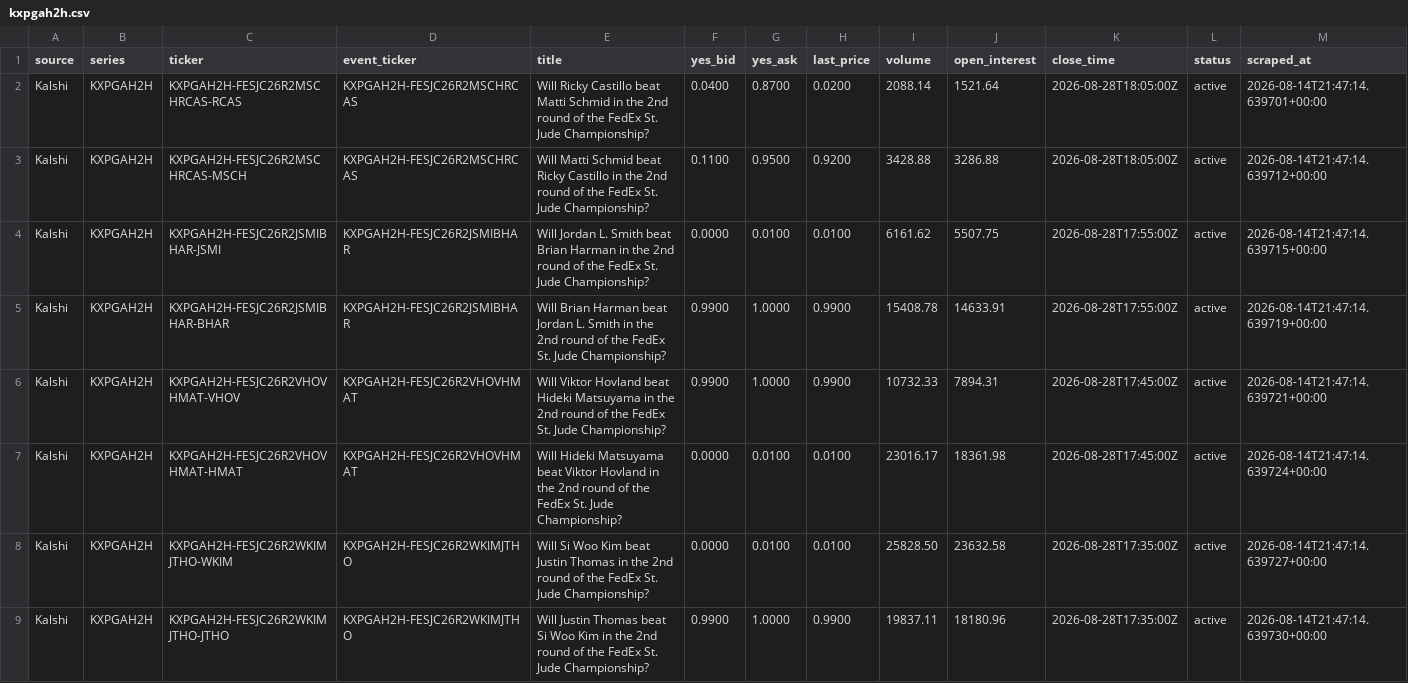
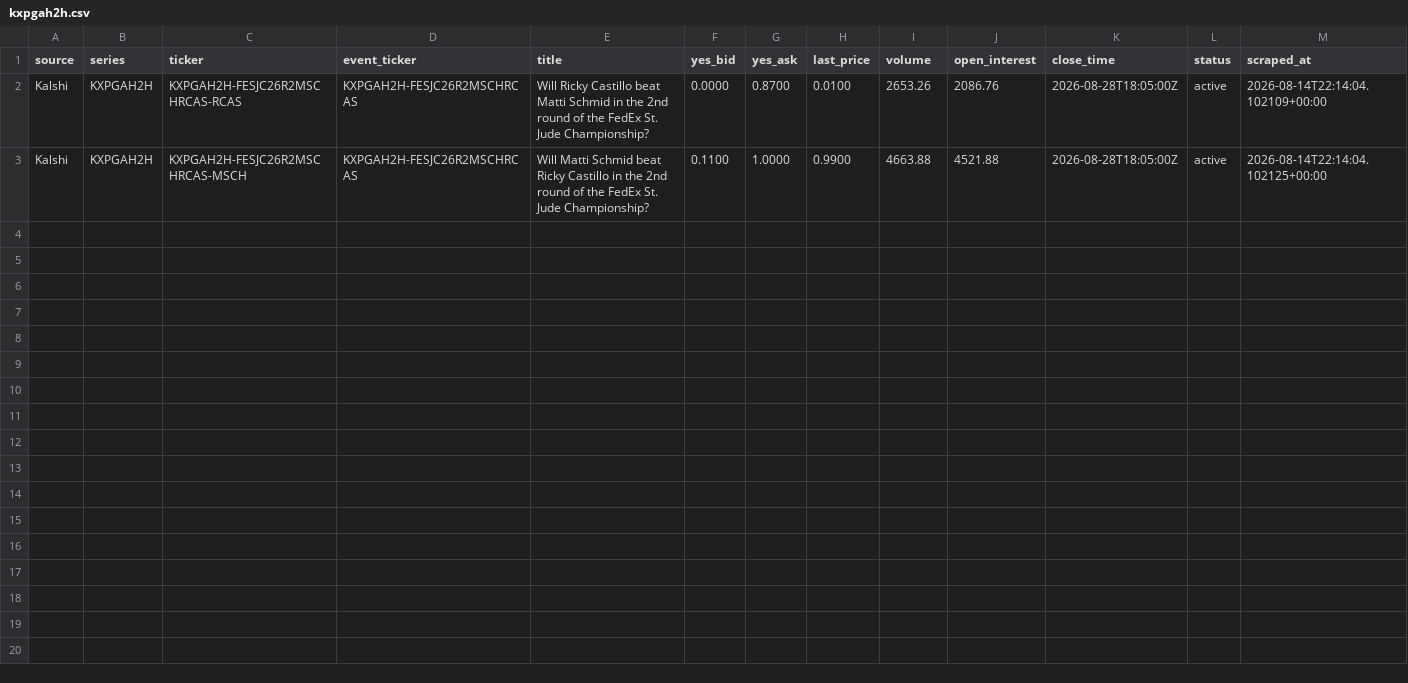
Before and after one commit to 925Sports/pga-props-data, a CSV file: data/kalshi/kxpgah2h.csv, drawn as a sheet.

```diff
--- a/data/kalshi/kxpgah2h.csv
+++ b/data/kalshi/kxpgah2h.csv
@@ -1,9 +1,3 @@
 source,series,ticker,event_ticker,title,yes_bid,yes_ask,last_price,volume,open_interest,close_time,status,scraped_at
-Kalshi,KXPGAH2H,KXPGAH2H-FESJC26R2MSCHRCAS-RCAS,KXPGAH2H-FESJC26R2MSCHRCAS,Will Ricky Castillo beat Matti Schmid in the 2nd round of the FedEx St. Jude Championship?,0.0400,0.8700,0.0200,2088.14,1521.64,2026-08-28T18:05:00Z,active,2026-08-14T21:47:14.639701+00:00
-Kalshi,KXPGAH2H,KXPGAH2H-FESJC26R2MSCHRCAS-MSCH,KXPGAH2H-FESJC26R2MSCHRCAS,Will Matti Schmid beat Ricky Castillo in the 2nd round of the FedEx St. Jude Championship?,0.1100,0.9500,0.9200,3428.88,3286.88,2026-08-28T18:05:00Z,active,2026-08-14T21:47:14.639712+00:00
-Kalshi,KXPGAH2H,KXPGAH2H-FESJC26R2JSMIBHAR-JSMI,KXPGAH2H-FESJC26R2JSMIBHAR,Will Jordan L. Smith beat Brian Harman in the 2nd round of the FedEx St. Jude Championship?,0.0000,0.0100,0.0100,6161.62,5507.75,2026-08-28T17:55:00Z,active,2026-08-14T21:47:14.639715+00:00
-Kalshi,KXPGAH2H,KXPGAH2H-FESJC26R2JSMIBHAR-BHAR,KXPGAH2H-FESJC26R2JSMIBHAR,Will Brian Harman beat Jordan L. Smith in the 2nd round of the FedEx St. Jude Championship?,0.9900,1.0000,0.9900,15408.78,14633.91,2026-08-28T17:55:00Z,active,2026-08-14T21:47:14.639719+00:00
-Kalshi,KXPGAH2H,KXPGAH2H-FESJC26R2VHOVHMAT-VHOV,KXPGAH2H-FESJC26R2VHOVHMAT,Will Viktor Hovland beat Hideki Matsuyama in the 2nd round of the FedEx St. Jude Championship?,0.9900,1.0000,0.9900,10732.33,7894.31,2026-08-28T17:45:00Z,active,2026-08-14T21:47:14.639721+00:00
-Kalshi,KXPGAH2H,KXPGAH2H-FESJC26R2VHOVHMAT-HMAT,KXPGAH2H-FESJC26R2VHOVHMAT,Will Hideki Matsuyama beat Viktor Hovland in the 2nd round of the FedEx St. Jude Championship?,0.0000,0.0100,0.0100,23016.17,18361.98,2026-08-28T17:45:00Z,active,2026-08-14T21:47:14.639724+00:00
-Kalshi,KXPGAH2H,KXPGAH2H-FESJC26R2WKIMJTHO-WKIM,KXPGAH2H-FESJC26R2WKIMJTHO,Will Si Woo Kim beat Justin Thomas in the 2nd round of the FedEx St. Jude Championship?,0.0000,0.0100,0.0100,25828.50,23632.58,2026-08-28T17:35:00Z,active,2026-08-14T21:47:14.639727+00:00
-Kalshi,KXPGAH2H,KXPGAH2H-FESJC26R2WKIMJTHO-JTHO,KXPGAH2H-FESJC26R2WKIMJTHO,Will Justin Thomas beat Si Woo Kim in the 2nd round of the FedEx St. Jude Championship?,0.9900,1.0000,0.9900,19837.11,18180.96,2026-08-28T17:35:00Z,active,2026-08-14T21:47:14.639730+00:00
+Kalshi,KXPGAH2H,KXPGAH2H-FESJC26R2MSCHRCAS-RCAS,KXPGAH2H-FESJC26R2MSCHRCAS,Will Ricky Castillo beat Matti Schmid in the 2nd round of the FedEx St. Jude Championship?,0.0000,0.8700,0.0100,2653.26,2086.76,2026-08-28T18:05:00Z,active,2026-08-14T22:14:04.102109+00:00
+Kalshi,KXPGAH2H,KXPGAH2H-FESJC26R2MSCHRCAS-MSCH,KXPGAH2H-FESJC26R2MSCHRCAS,Will Matti Schmid beat Ricky Castillo in the 2nd round of the FedEx St. Jude Championship?,0.1100,1.0000,0.9900,4663.88,4521.88,2026-08-28T18:05:00Z,active,2026-08-14T22:14:04.102125+00:00
```
Also changed, not shown: data/kalshi/all_kalshi.csv, data/kalshi/kxpgar2lead.csv, 5 other files.
